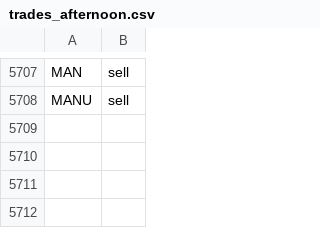
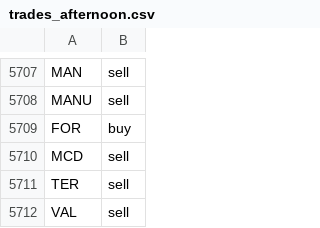
Before and after one commit to jolie-mcdonnell/llm_trader, a CSV file: data/trades_afternoon.csv, drawn as a sheet; only a part is shown, gaps mark what is left out.

```diff
--- a/data/trades_afternoon.csv
+++ b/data/trades_afternoon.csv
@@ -5708 +5708,5 @@ MAN,sell
 MANU,sell
+FOR,buy
+MCD,sell
+TER,sell
+VAL,sell
```
